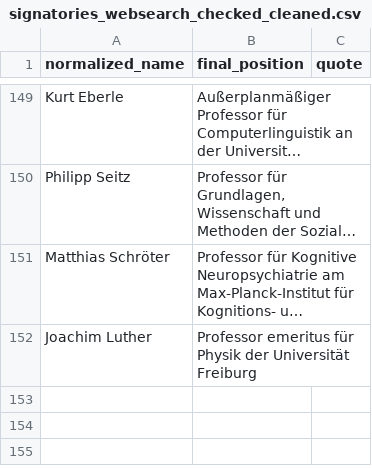
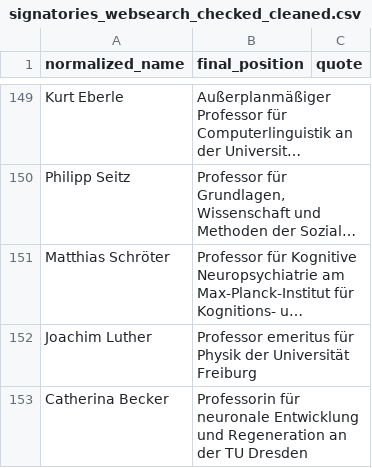
Before and after one commit to SimonSkade1/PauseAI-Germany-Website, a CSV file: scripts/signatories_websearch_checked_cleaned.csv, drawn as a sheet; only a part is shown, gaps mark what is left out; long unchanged cells end in …; the diff names each change by its address in the sheet, - before the commit and + after, or states it on an @@ line.

Commit message:
1 prof

```diff
--- a/scripts/signatories_websearch_checked_cleaned.csv
+++ b/scripts/signatories_websearch_checked_cleaned.csv
+row 153: Catherina Becker | Professorin für neuronale Entwicklung und Regeneration an der TU Dresden
```
